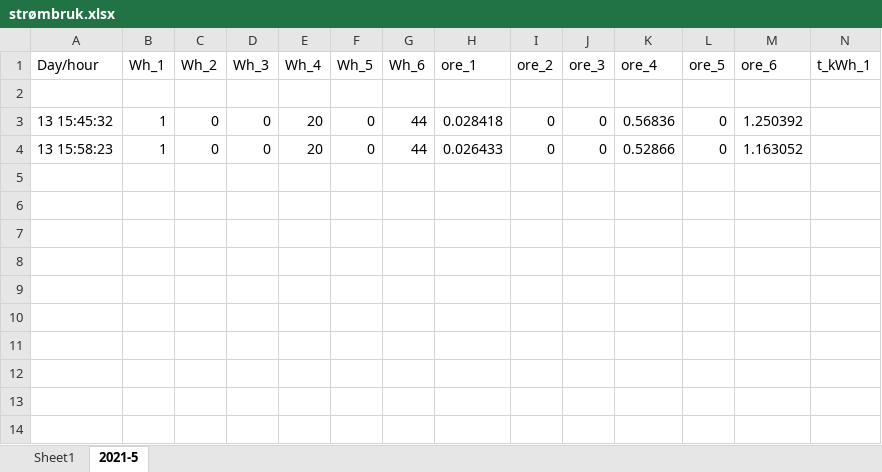
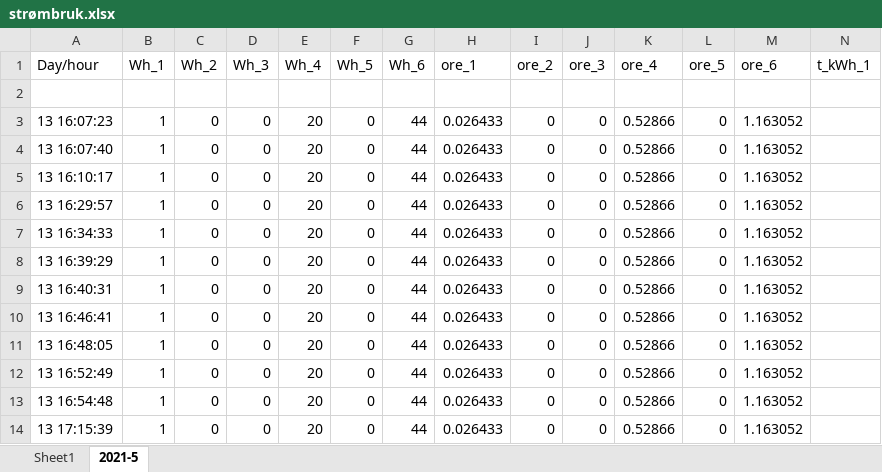
Before and after one commit to TileSeeker/DataProject, an Excel workbook: strømbruk.xlsx, sheet 2021-5, drawn as a sheet; only a part is shown; values as stored, in another font and other column widths than the file's, no borders; addresses are those after the commit; rows hold the shown columns only; the diff names each change by its address in the sheet, - before the commit and + after, or states it on an @@ line.

```diff
--- a/strømbruk.xlsx (sheet 2021-5)
+++ b/strømbruk.xlsx (sheet 2021-5)
+row 3: 13 16:07:23 | 1 | 0 | 0 | 20 | 0 | 44 | 0.026433 | 0 | 0 | 0.52866 | 0 | 1.163052
+row 4: 13 16:07:40 | 1 | 0 | 0 | 20 | 0 | 44 | 0.026433 | 0 | 0 | 0.52866 | 0 | 1.163052
+row 5: 13 16:10:17 | 1 | 0 | 0 | 20 | 0 | 44 | 0.026433 | 0 | 0 | 0.52866 | 0 | 1.163052
+row 6: 13 16:29:57 | 1 | 0 | 0 | 20 | 0 | 44 | 0.026433 | 0 | 0 | 0.52866 | 0 | 1.163052
+row 7: 13 16:34:33 | 1 | 0 | 0 | 20 | 0 | 44 | 0.026433 | 0 | 0 | 0.52866 | 0 | 1.163052
+row 8: 13 16:39:29 | 1 | 0 | 0 | 20 | 0 | 44 | 0.026433 | 0 | 0 | 0.52866 | 0 | 1.163052
+row 9: 13 16:40:31 | 1 | 0 | 0 | 20 | 0 | 44 | 0.026433 | 0 | 0 | 0.52866 | 0 | 1.163052
+row 10: 13 16:46:41 | 1 | 0 | 0 | 20 | 0 | 44 | 0.026433 | 0 | 0 | 0.52866 | 0 | 1.163052
+row 11: 13 16:48:05 | 1 | 0 | 0 | 20 | 0 | 44 | 0.026433 | 0 | 0 | 0.52866 | 0 | 1.163052
-A12 (Day/hour): 13 15:45:32
+A12 (Day/hour): 13 16:52:49
-H12 (ore_1): 0.028418
+H12 (ore_1): 0.026433
-K12 (ore_4): 0.56836
+K12 (ore_4): 0.52866
-M12 (ore_6): 1.250392
+M12 (ore_6): 1.163052
-A13 (Day/hour): 13 15:58:23
+A13 (Day/hour): 13 16:54:48
+row 14: 13 17:15:39 | 1 | 0 | 0 | 20 | 0 | 44 | 0.026433 | 0 | 0 | 0.52866 | 0 | 1.163052
```
Also changed, not shown: 8 other files.
